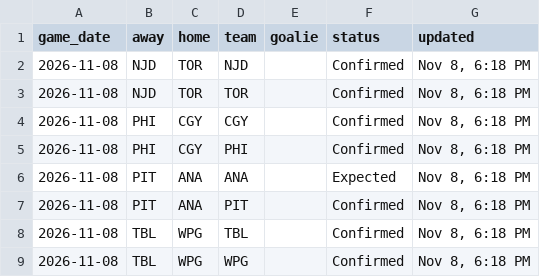
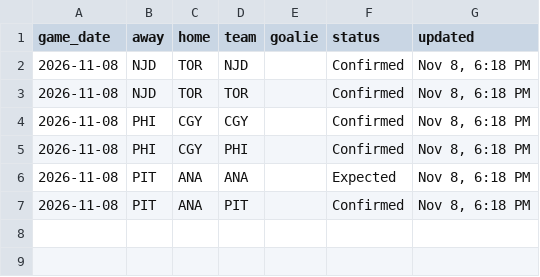
Before and after one commit to marekdoucet/pool-survivor, a CSV file: data/goalies.csv, drawn as a sheet.

```diff
--- a/data/goalies.csv
+++ b/data/goalies.csv
@@ -7,3 +7 @@ game_date,away,home,team,goalie,status,updated
 2026-11-08,PIT,ANA,PIT,,Confirmed,"Nov 8, 6:18 PM"
-2026-11-08,TBL,WPG,TBL,,Confirmed,"Nov 8, 6:18 PM"
-2026-11-08,TBL,WPG,WPG,,Confirmed,"Nov 8, 6:18 PM"
```
Also changed, not shown: data/injuries.csv, data/schedule.csv, 3 other files.
